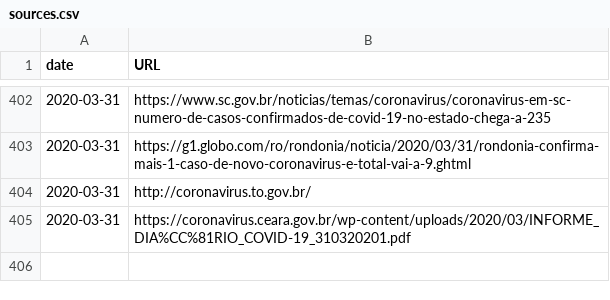
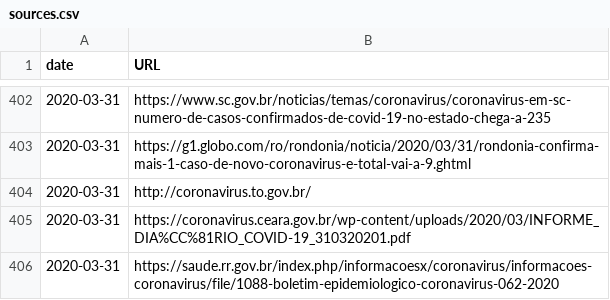
Before and after one commit to wcota/covid19br, a CSV file: sources.csv, drawn as a sheet; only a part is shown, gaps mark what is left out.

```diff
--- a/sources.csv
+++ b/sources.csv
@@ -405 +405,2 @@ date,URL
 2020-03-31,https://coronavirus.ceara.gov.br/wp-content/uploads/2020/03/INFORME_DIA%CC%81RIO_COVID-19_310320201.pdf
+2020-03-31,https://saude.rr.gov.br/index.php/informacoesx/coronavirus/informacoes-coronavirus/file/1088-boletim-epidemiologico-coronavirus-062-2020
```
Also changed, not shown: cases-brazil-cities.csv, cases-brazil-states.csv, 2 other files.
